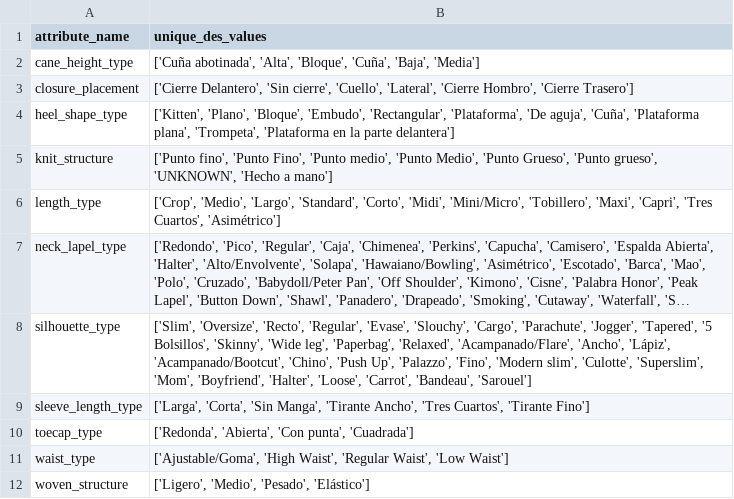
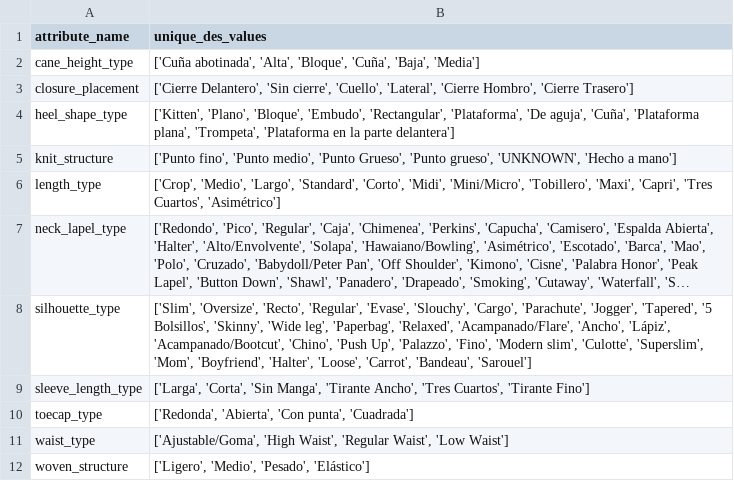
Before and after one commit to JoelSoleCasale/Datathon24, a CSV file: unique_des_values_by_attribute.csv, drawn as a sheet; long unchanged cells end in ….

```diff
--- a/unique_des_values_by_attribute.csv
+++ b/unique_des_values_by_attribute.csv
@@ -4,3 +4,3 @@ closure_placement,"['Cierre Delantero', 'Sin cierre', 'Cuello', 'Lateral', 'Cier
 heel_shape_type,"['Kitten', 'Plano', 'Bloque', 'Embudo', 'Rectangular', 'Plataforma', 'De aguja', 'Cuña', 'Plataforma plana', 'Trompeta', 'Plataforma en la parte delantera']"
-knit_structure,"['Punto fino', 'Punto Fino', 'Punto medio', 'Punto Medio', 'Punto Grueso', 'Punto grueso', 'UNKNOWN', 'Hecho a mano']"
+knit_structure,"['Punto fino', 'Punto medio', 'Punto Grueso', 'Punto grueso', 'UNKNOWN', 'Hecho a mano']"
 length_type,"['Crop', 'Medio', 'Largo', 'Standard', 'Corto', 'Midi', 'Mini/Micro', 'Tobillero', 'Maxi', 'Capri', 'Tres Cuartos', 'Asimétrico']"
```
Also changed, not shown: 6 other files.
